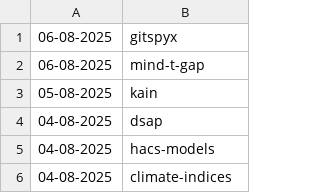
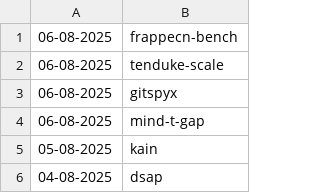
Before and after one commit to NordCoderd/deleted-pypi-package-index, a CSV file: pypi-uploader-directory/revived-pypi-packages.csv, drawn as a sheet; only a part is shown; the shorter side is filled out with more unchanged rows; the diff names each change by its address in the sheet, - before the commit and + after, or states it on an @@ line.

```diff
--- a/pypi-uploader-directory/revived-pypi-packages.csv
+++ b/pypi-uploader-directory/revived-pypi-packages.csv
+row 1: 06-08-2025 | frappecn-bench
+row 2: 06-08-2025 | tenduke-scale
```
Also changed, not shown: pypi-uploader-directory/deleted-pypi-packages.csv, 3 other files.
